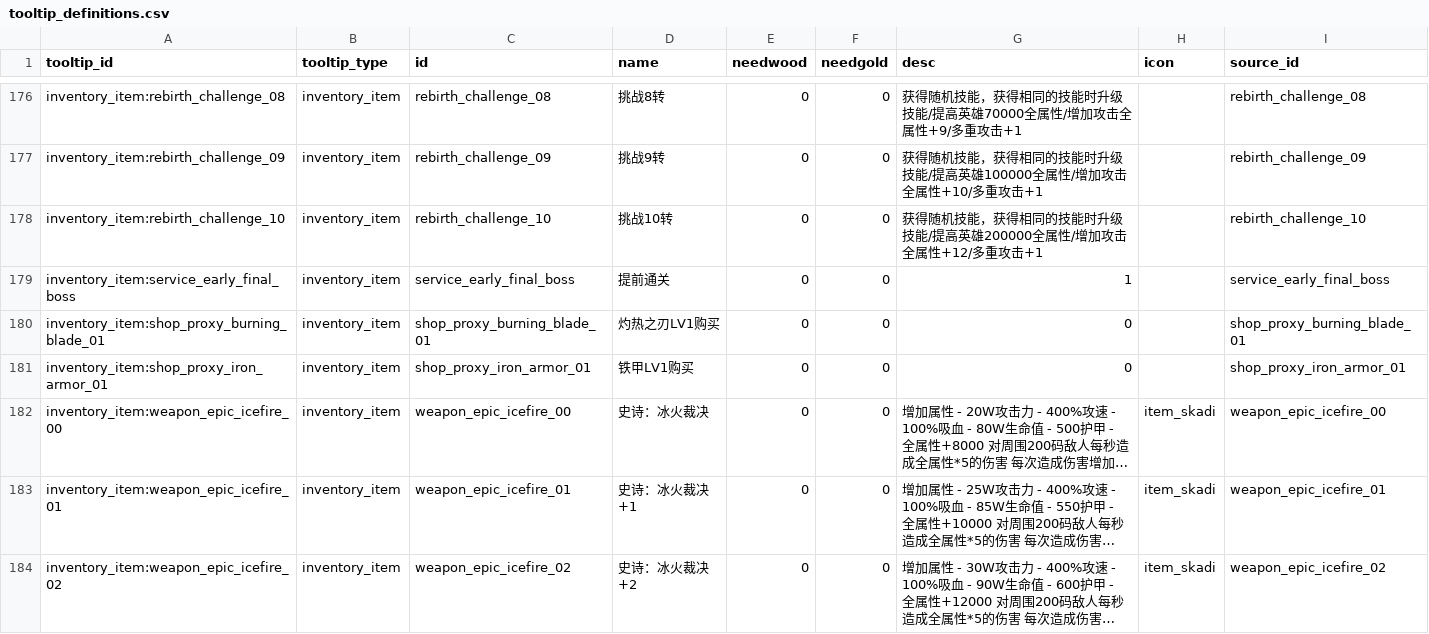
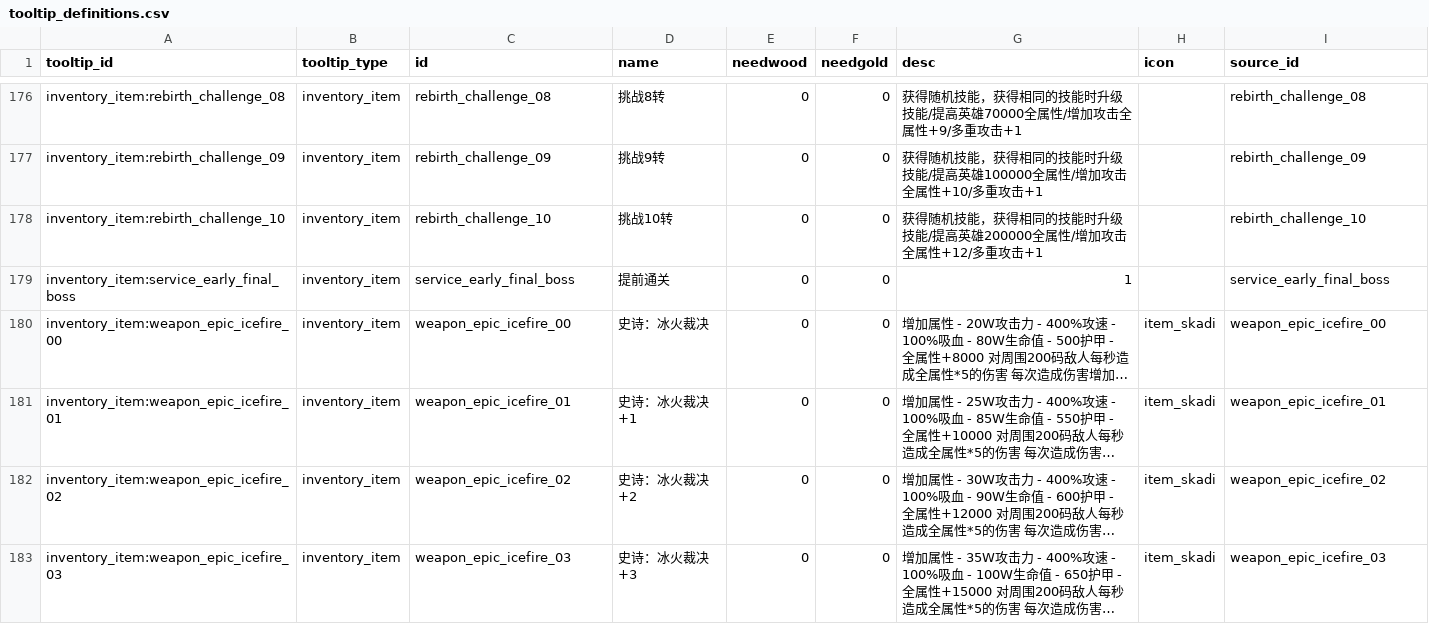
Before and after one commit to MouOwO/Survival, a CSV file: data/csv/公共规则/tooltip_definitions.csv, drawn as a sheet; only a part is shown, gaps mark what is left out; the shorter side is filled out with more unchanged rows; long unchanged cells end in …; the diff names each change by its address in the sheet, - before the commit and + after, or states it on an @@ line.

```diff
--- a/data/csv/公共规则/tooltip_definitions.csv
+++ b/data/csv/公共规则/tooltip_definitions.csv
-row 180: inventory_item:shop_proxy_burning_blade_01 | inventory_item | shop_proxy_burning_blade_01 | 灼热之刃LV1购买 | 0 | 0 | 0 |  | shop_proxy_burning_blade_01
-row 181: inventory_item:shop_proxy_iron_armor_01 | inventory_item | shop_proxy_iron_armor_01 | 铁甲LV1购买 | 0 | 0 | 0 |  | shop_proxy_iron_armor_01
```
Also changed, not shown: data/csv/建筑与工人系统/training_definitions.csv, data/csv/物品系统/item_definitions.csv, 17 other files.
